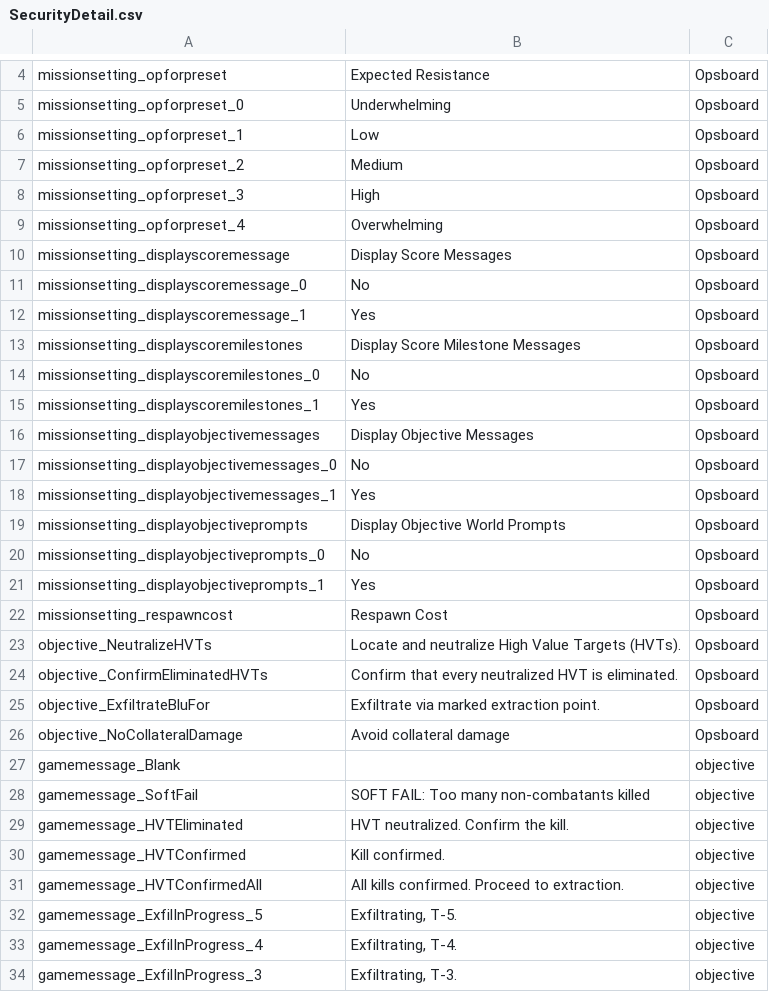
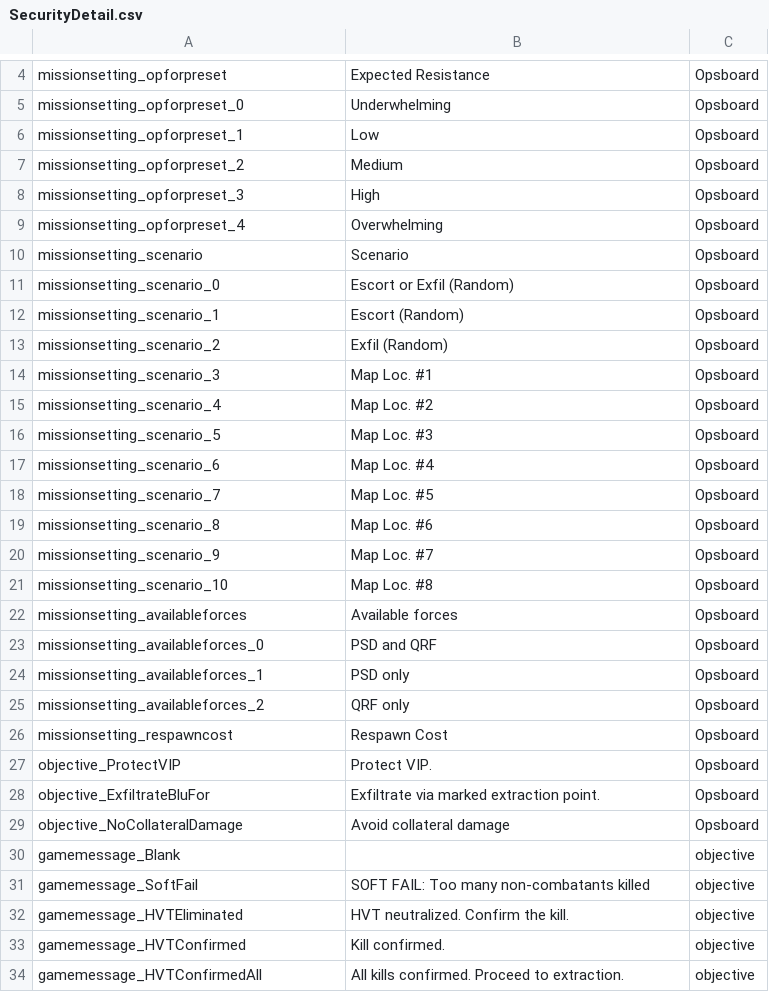
Before and after one commit to Ninjamamia/ground-branch-game-modes, a CSV file: GroundBranch/Content/Localization/GroundBranch/en/SecurityDetail.csv, drawn as a sheet; only a part is shown, gaps mark what is left out; the shorter side is filled out with more unchanged rows; removed rows and columns are numbered as before the commit, all else as after; the diff covers the shown part only; the diff names each change by its address in the sheet, - before the commit and + after, or states it on an @@ line.

```diff
--- a/GroundBranch/Content/Localization/GroundBranch/en/SecurityDetail.csv
+++ b/GroundBranch/Content/Localization/GroundBranch/en/SecurityDetail.csv
-A10: missionsetting_displayscoremessage
+A10: missionsetting_scenario
-B10: Display Score Messages
+B10: Scenario
-row 11: missionsetting_displayscoremessage_0 | No | Opsboard
-row 12: missionsetting_displayscoremessage_1 | Yes | Opsboard
-A11: missionsetting_displayscoremilestones
+A11: missionsetting_scenario_0
-B11: Display Score Milestone Messages
+B11: Escort or Exfil (Random)
-row 14: missionsetting_displayscoremilestones_0 | No | Opsboard
-row 15: missionsetting_displayscoremilestones_1 | Yes | Opsboard
-row 16: missionsetting_displayobjectivemessages | Display Objective Messages | Opsboard
-row 17: missionsetting_displayobjectivemessages_0 | No | Opsboard
-row 18: missionsetting_displayobjectivemessages_1 | Yes | Opsboard
+row 12: missionsetting_scenario_1 | Escort (Random) | Opsboard
+row 13: missionsetting_scenario_2 | Exfil (Random) | Opsboard
+row 14: missionsetting_scenario_3 | Map Loc. #1 | Opsboard
+row 15: missionsetting_scenario_4 | Map Loc. #2 | Opsboard
+row 16: missionsetting_scenario_5 | Map Loc. #3 | Opsboard
+row 17: missionsetting_scenario_6 | Map Loc. #4 | Opsboard
+row 18: missionsetting_scenario_7 | Map Loc. #5 | Opsboard
+row 19: missionsetting_scenario_8 | Map Loc. #6 | Opsboard
+row 20: missionsetting_scenario_9 | Map Loc. #7 | Opsboard
+row 21: missionsetting_scenario_10 | Map Loc. #8 | Opsboard
-A22: missionsetting_displayobjectiveprompts
+A22: missionsetting_availableforces
-B22: Display Objective World Prompts
+B22: Available forces
-row 20: missionsetting_displayobjectiveprompts_0 | No | Opsboard
-row 21: missionsetting_displayobjectiveprompts_1 | Yes | Opsboard
+row 23: missionsetting_availableforces_0 | PSD and QRF | Opsboard
+row 24: missionsetting_availableforces_1 | PSD only | Opsboard
+row 25: missionsetting_availableforces_2 | QRF only | Opsboard
-row 23: objective_NeutralizeHVTs | Locate and neutralize High Value Targets (HVTs). | Opsboard
-row 24: objective_ConfirmEliminatedHVTs | Confirm that every neutralized HVT is eliminated. | Opsboard
+row 27: objective_ProtectVIP | Protect VIP. | Opsboard
```
Also changed, not shown: 2 added rows, 6 removed rows and 4 edited cells elsewhere in this file, GroundBranch/Content/Localization/GroundBranch/en/AssetExtraction.csv, 53 other files.
